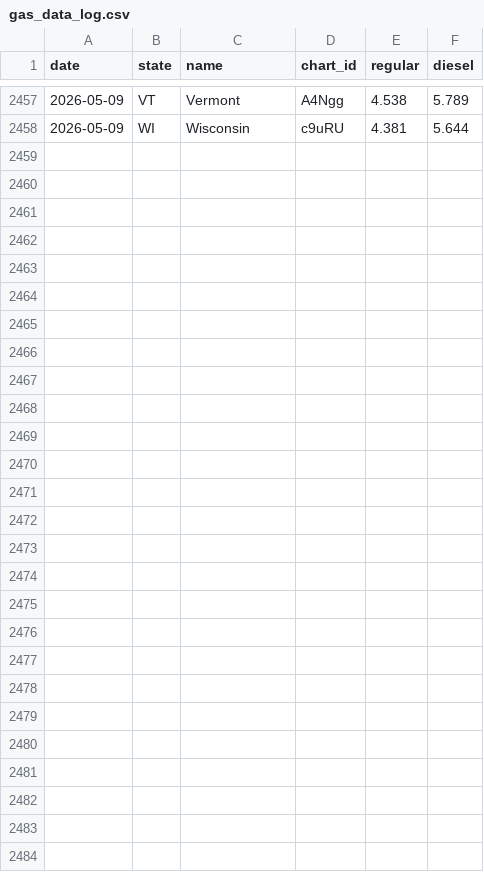
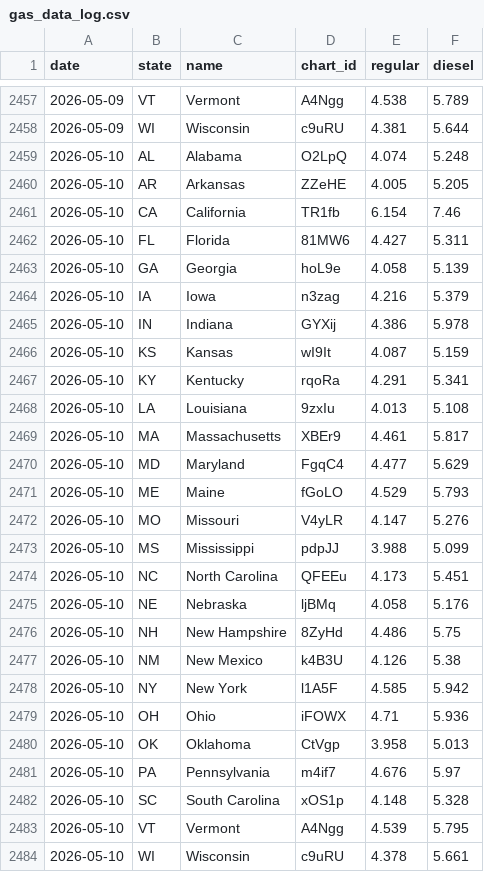
Before and after one commit to susiewebb/gas-prices, a CSV file: gas_data_log.csv, drawn as a sheet; only a part is shown, gaps mark what is left out.

```diff
--- a/gas_data_log.csv
+++ b/gas_data_log.csv
@@ -2458 +2458,27 @@ date,state,name,chart_id,regular,diesel
 2026-05-09,WI,Wisconsin,c9uRU,4.381,5.644
+2026-05-10,AL,Alabama,O2LpQ,4.074,5.248
+2026-05-10,AR,Arkansas,ZZeHE,4.005,5.205
+2026-05-10,CA,California,TR1fb,6.154,7.46
+2026-05-10,FL,Florida,81MW6,4.427,5.311
+2026-05-10,GA,Georgia,hoL9e,4.058,5.139
+2026-05-10,IA,Iowa,n3zag,4.216,5.379
+2026-05-10,IN,Indiana,GYXij,4.386,5.978
+2026-05-10,KS,Kansas,wI9It,4.087,5.159
+2026-05-10,KY,Kentucky,rqoRa,4.291,5.341
+2026-05-10,LA,Louisiana,9zxIu,4.013,5.108
+2026-05-10,MA,Massachusetts,XBEr9,4.461,5.817
+2026-05-10,MD,Maryland,FgqC4,4.477,5.629
+2026-05-10,ME,Maine,fGoLO,4.529,5.793
+2026-05-10,MO,Missouri,V4yLR,4.147,5.276
+2026-05-10,MS,Mississippi,pdpJJ,3.988,5.099
+2026-05-10,NC,North Carolina,QFEEu,4.173,5.451
+2026-05-10,NE,Nebraska,ljBMq,4.058,5.176
+2026-05-10,NH,New Hampshire,8ZyHd,4.486,5.75
+2026-05-10,NM,New Mexico,k4B3U,4.126,5.38
+2026-05-10,NY,New York,l1A5F,4.585,5.942
+2026-05-10,OH,Ohio,iFOWX,4.71,5.936
+2026-05-10,OK,Oklahoma,CtVgp,3.958,5.013
+2026-05-10,PA,Pennsylvania,m4if7,4.676,5.97
+2026-05-10,SC,South Carolina,xOS1p,4.148,5.328
+2026-05-10,VT,Vermont,A4Ngg,4.539,5.795
+2026-05-10,WI,Wisconsin,c9uRU,4.378,5.661
```
Also changed, not shown: CA-EV-prices.csv, aaa-nat-gas-prices.csv.
